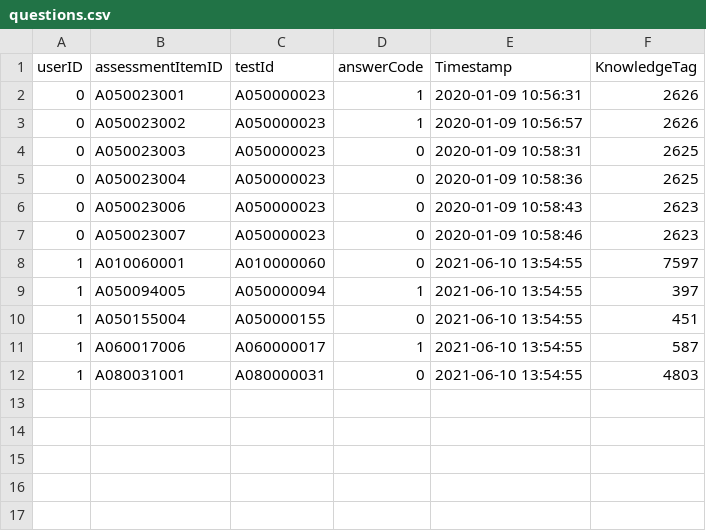
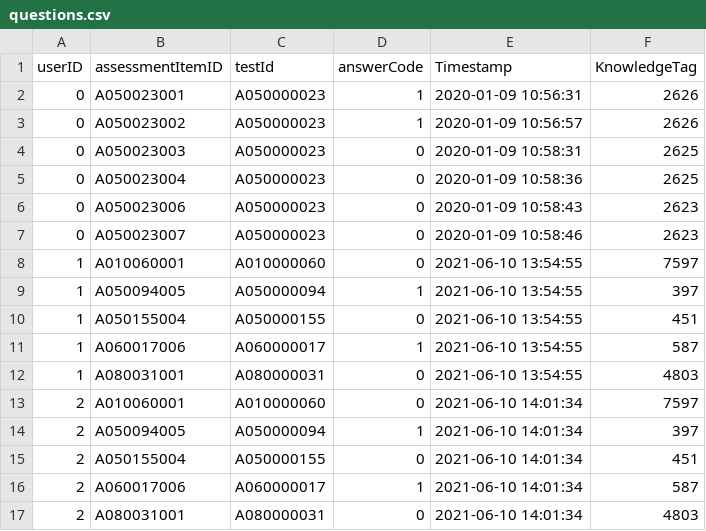
Before and after one commit to bcaitech1/p4-dkt-feedgate, a CSV file: questions.csv, drawn as a sheet.

```diff
--- a/questions.csv
+++ b/questions.csv
@@ -12 +12,6 @@ userID,assessmentItemID,testId,answerCode,Timestamp,KnowledgeTag
 1,A080031001,A080000031,0,2021-06-10 13:54:55,4803
+2,A010060001,A010000060,0,2021-06-10 14:01:34,7597
+2,A050094005,A050000094,1,2021-06-10 14:01:34,397
+2,A050155004,A050000155,0,2021-06-10 14:01:34,451
+2,A060017006,A060000017,1,2021-06-10 14:01:34,587
+2,A080031001,A080000031,0,2021-06-10 14:01:34,4803
```
Also changed, not shown: 3 other files.
